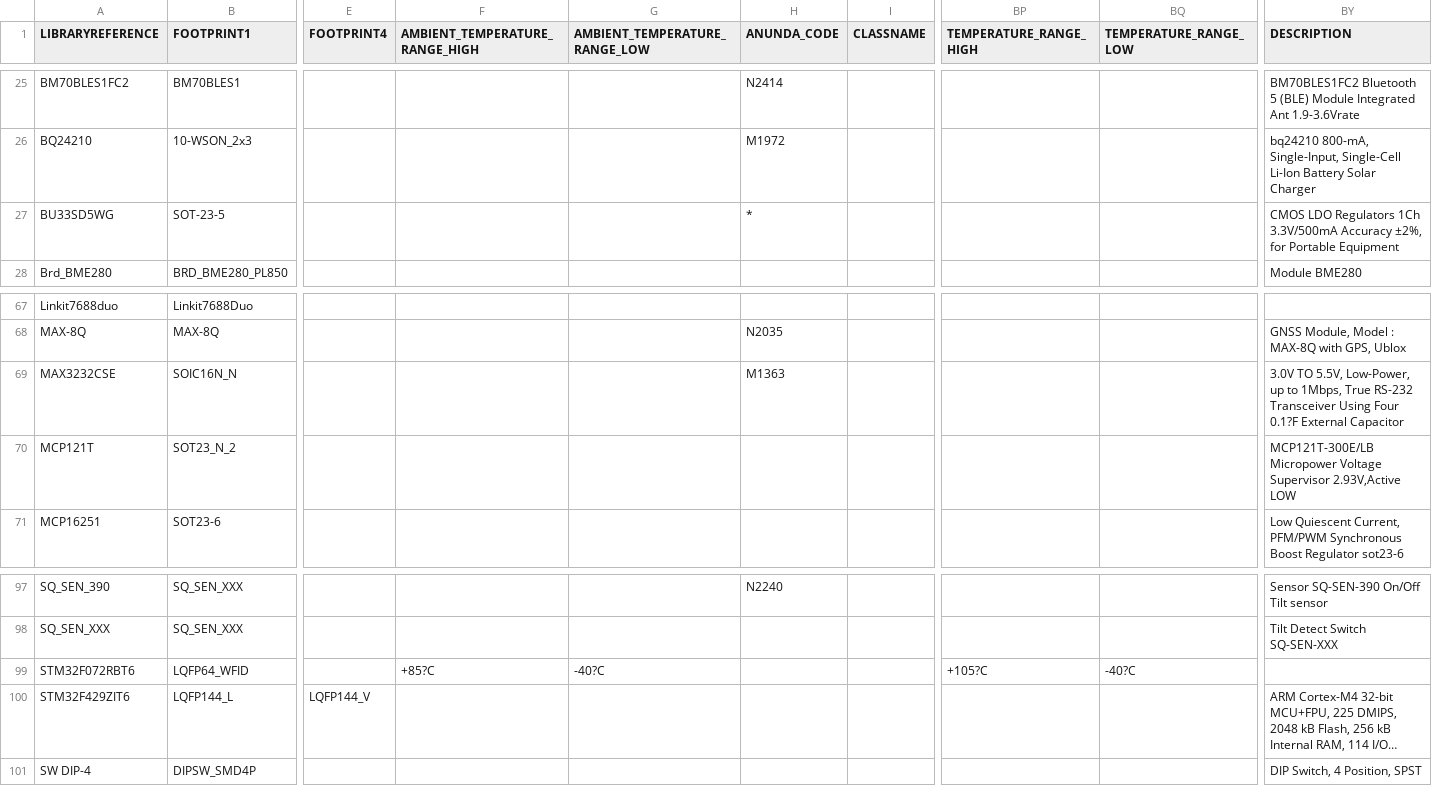
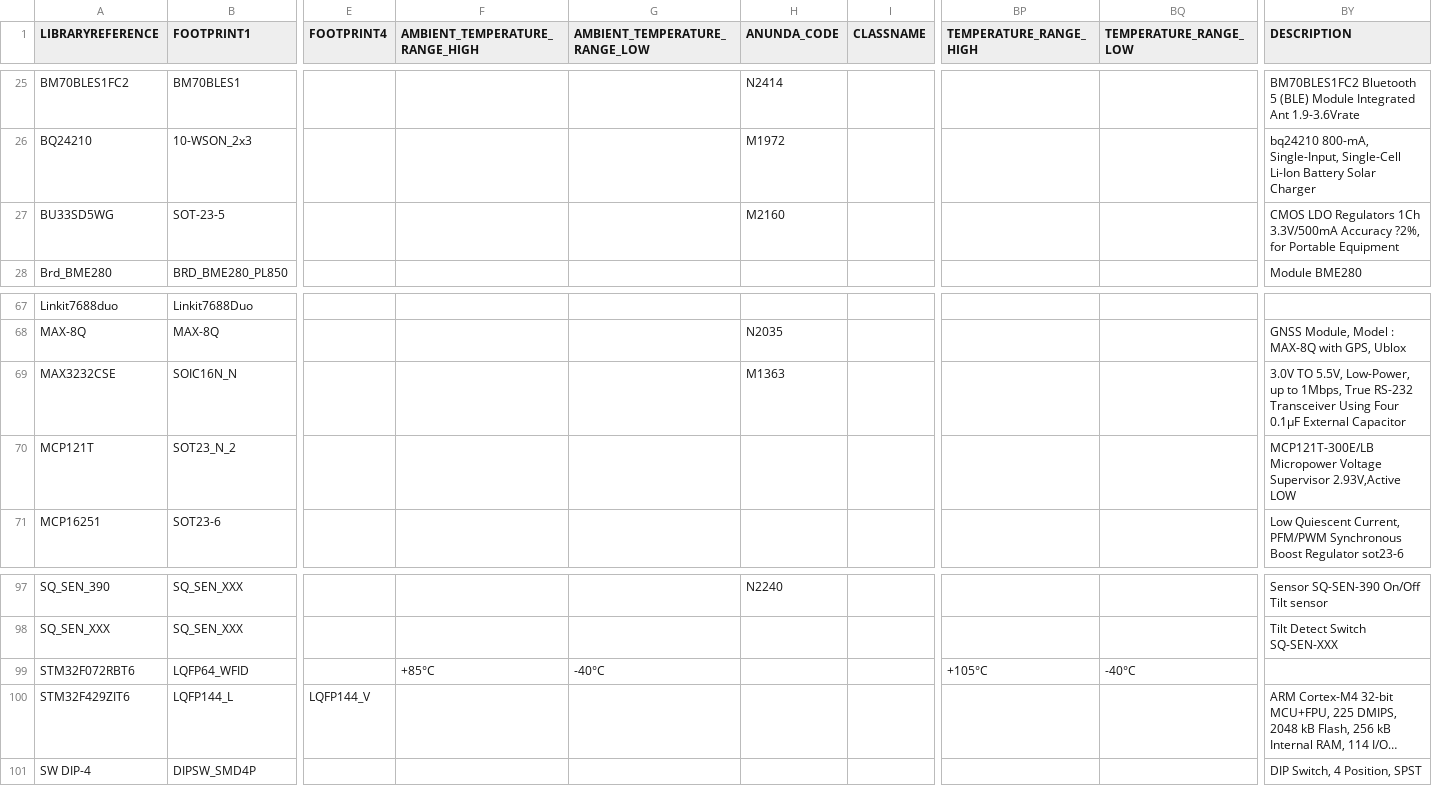
Before and after one commit to supawat593/myAltium_lib, a CSV file: myIOT_lib.csv, drawn as a sheet; only a part is shown, gaps mark what is left out; long unchanged cells end in …; the diff names each change by its address in the sheet, - before the commit and + after, or states it on an @@ line.

```diff
--- a/myIOT_lib.csv
+++ b/myIOT_lib.csv
-H27 (ANUNDA_CODE): *
+H27 (ANUNDA_CODE): M2160
-BY27 (DESCRIPTION): …3.3V/500mA Accuracy ±2%, for Portable…
+BY27 (DESCRIPTION): …3.3V/500mA Accuracy ?2%, for Portable…
-BY69 (DESCRIPTION): …Using Four 0.1?F External Capacitor
+BY69 (DESCRIPTION): …Using Four 0.1µF External Capacitor
-F99 (AMBIENT_TEMPERATURE_RANGE_HIGH): +85?C
+F99 (AMBIENT_TEMPERATURE_RANGE_HIGH): +85°C
-G99 (AMBIENT_TEMPERATURE_RANGE_LOW): -40?C
+G99 (AMBIENT_TEMPERATURE_RANGE_LOW): -40°C
-BP99 (TEMPERATURE_RANGE_HIGH): +105?C
+BP99 (TEMPERATURE_RANGE_HIGH): +105°C
-BQ99 (TEMPERATURE_RANGE_LOW): -40?C
+BQ99 (TEMPERATURE_RANGE_LOW): -40°C
```
Also changed, not shown: Capacitors.csv, Transistor.csv, 8 other files.
